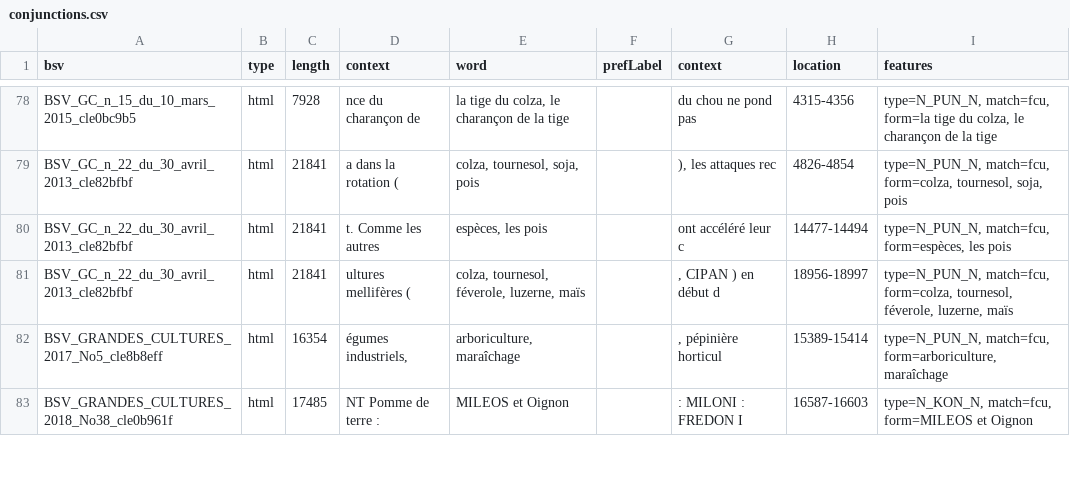
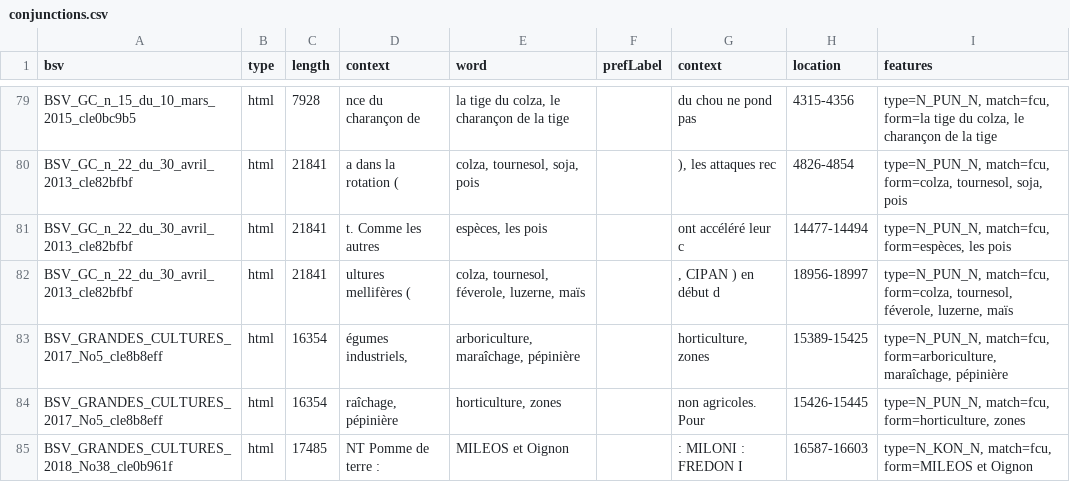
Before and after one commit to kouklinaa/Term-extraction, a CSV file: output/alea/conjunctions.csv, drawn as a sheet; only a part is shown, gaps mark what is left out; the diff covers the shown part only.

```diff
--- a/output/alea/conjunctions.csv
+++ b/output/alea/conjunctions.csv
@@ -81,3 +82,4 @@
 "BSV_GC_n_22_du_30_avril_2013_cle82bfbf"	"html"	"21841"	"ultures mellifères ("	"colza, tournesol, féverole, luzerne, maïs"	""	", CIPAN ) en début d"	"18956-18997"	"type=N_PUN_N, match=fcu, form=colza, tournesol, féverole, luzerne, maïs"
-"BSV_GRANDES_CULTURES_2017_No5_cle8b8eff"	"html"	"16354"	"égumes industriels,"	"arboriculture, maraîchage"	""	", pépinière horticul"	"15389-15414"	"type=N_PUN_N, match=fcu, form=arboriculture, maraîchage"
+"BSV_GRANDES_CULTURES_2017_No5_cle8b8eff"	"html"	"16354"	"égumes industriels,"	"arboriculture, maraîchage, pépinière"	""	"horticulture, zones"	"15389-15425"	"type=N_PUN_N, match=fcu, form=arboriculture, maraîchage, pépinière"
+"BSV_GRANDES_CULTURES_2017_No5_cle8b8eff"	"html"	"16354"	"raîchage, pépinière"	"horticulture, zones"	""	"non agricoles. Pour"	"15426-15445"	"type=N_PUN_N, match=fcu, form=horticulture, zones"
 "BSV_GRANDES_CULTURES_2018_No38_cle0b961f"	"html"	"17485"	"NT Pomme de terre :"	"MILEOS et Oignon"	""	": MILONI : FREDON I"	"16587-16603"	"type=N_KON_N, match=fcu, form=MILEOS et Oignon"
```
Also changed, not shown: 7 added rows, 4 removed rows and 20 edited cells elsewhere in this file, output/alea/bm25.csv, 7 other files.
